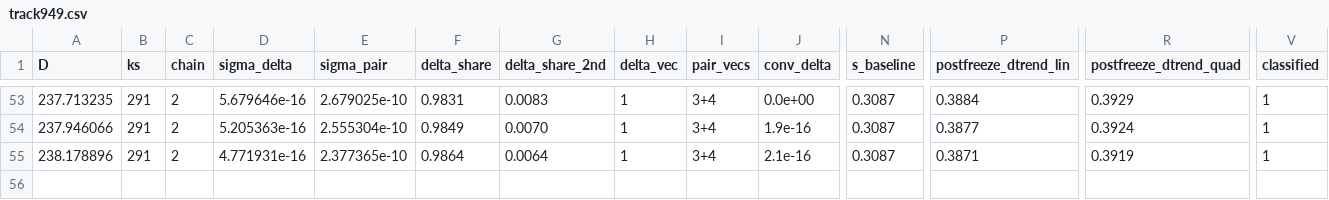
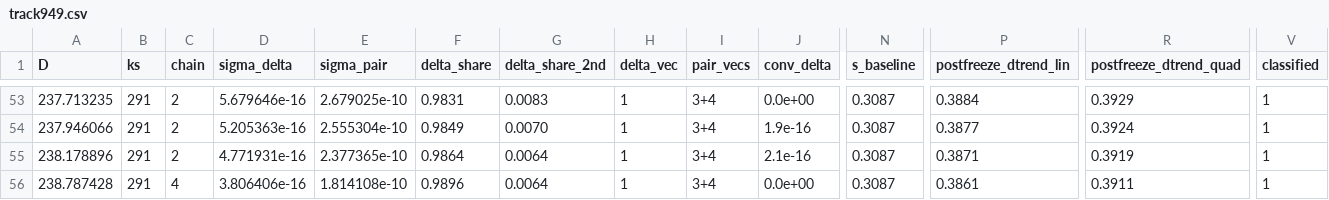
Before and after one commit to nmoinvaz/choptuik-large-d-raw, a CSV file: I949-dh170/track949.csv, drawn as a sheet; only a part is shown, gaps mark what is left out; rows hold the shown columns only; the diff names each change by its address in the sheet, - before the commit and + after, or states it on an @@ line.

Commit message:
I949-dh170: ks_chain3b first state D 238.79 (ks 291) read, chain-aware names (#949)

```diff
--- a/I949-dh170/track949.csv
+++ b/I949-dh170/track949.csv
+row 56: 238.787428 | 291 | 4 | 3.806406e-16 | 1.814108e-10 | 0.9896 | 0.0064 | 1 | 3+4 | 0.0e+00 | 0.3087 | 0.3861 | 0.3911 | 1
```
Also changed, not shown: I949-dh170/intervals949.csv, 9 other files.
